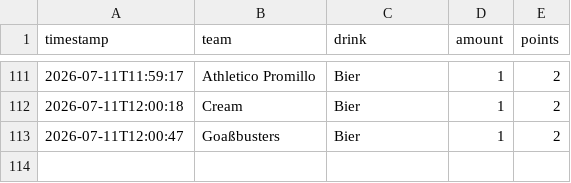
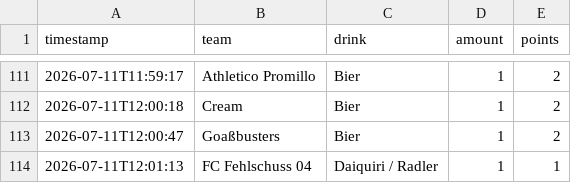
Before and after one commit to JojoMojoe/dritteHalbzeit, a CSV file: buchungen.csv, drawn as a sheet; only a part is shown, gaps mark what is left out.

```diff
--- a/buchungen.csv
+++ b/buchungen.csv
@@ -113 +113,2 @@ timestamp;team;drink;amount;points
 2026-07-11T12:00:47;Goaßbusters;Bier;1;2
+2026-07-11T12:01:13;FC Fehlschuss 04;Daiquiri / Radler;1;1
```
Also changed, not shown: 2 other files.
